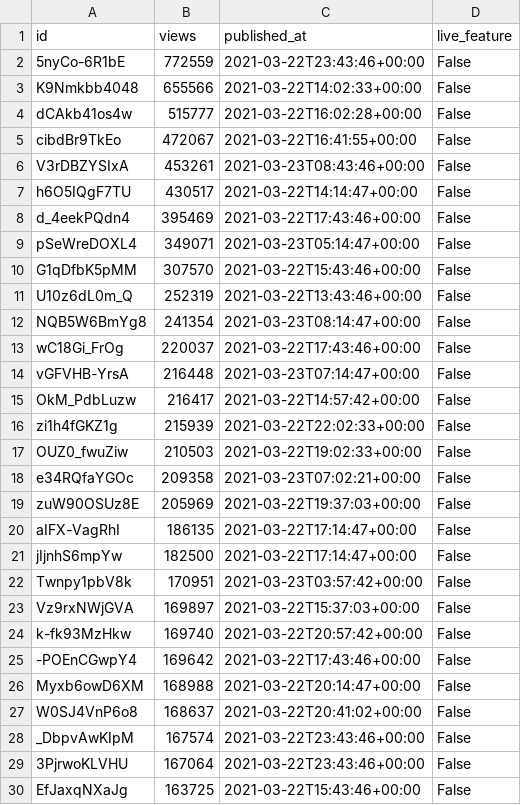
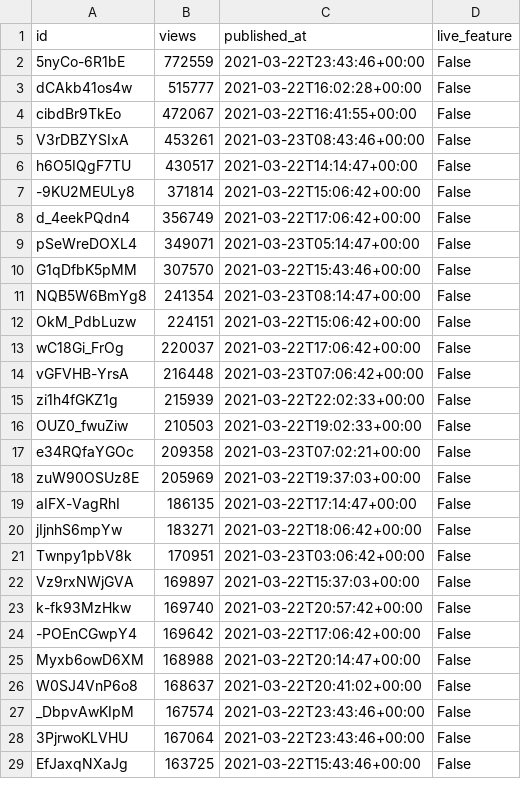
Before and after one commit to cross-internet/api, a CSV file: public/invidious_videos.csv, drawn as a sheet; only a part is shown; the diff covers the shown part only.

```diff
--- a/public/invidious_videos.csv
+++ b/public/invidious_videos.csv
@@ -2,3 +2,2 @@ id,views,published_at,live_feature
 5nyCo-6R1bE,772559,2021-03-22T23:43:46+00:00,False
-K9Nmkbb4048,655566,2021-03-22T14:02:33+00:00,False
 dCAkb41os4w,515777,2021-03-22T16:02:28+00:00,False
@@ -7,10 +6,10 @@ V3rDBZYSIxA,453261,2021-03-23T08:43:46+00:00,False
 h6O5IQgF7TU,430517,2021-03-22T14:14:47+00:00,False
-d_4eekPQdn4,395469,2021-03-22T17:43:46+00:00,False
+-9KU2MEULy8,371814,2021-03-22T15:06:42+00:00,False
+d_4eekPQdn4,356749,2021-03-22T17:06:42+00:00,False
 pSeWreDOXL4,349071,2021-03-23T05:14:47+00:00,False
 G1qDfbK5pMM,307570,2021-03-22T15:43:46+00:00,False
-U10z6dL0m_Q,252319,2021-03-22T13:43:46+00:00,False
 NQB5W6BmYg8,241354,2021-03-23T08:14:47+00:00,False
-wC18Gi_FrOg,220037,2021-03-22T17:43:46+00:00,False
-vGFVHB-YrsA,216448,2021-03-23T07:14:47+00:00,False
-OkM_PdbLuzw,216417,2021-03-22T14:57:42+00:00,False
+OkM_PdbLuzw,224151,2021-03-22T15:06:42+00:00,False
+wC18Gi_FrOg,220037,2021-03-22T17:06:42+00:00,False
+vGFVHB-YrsA,216448,2021-03-23T07:06:42+00:00,False
 zi1h4fGKZ1g,215939,2021-03-22T22:02:33+00:00,False
@@ -20,7 +19,7 @@ zuW90OSUz8E,205969,2021-03-22T19:37:03+00:00,False
 aIFX-VagRhI,186135,2021-03-22T17:14:47+00:00,False
-jIjnhS6mpYw,182500,2021-03-22T17:14:47+00:00,False
-Twnpy1pbV8k,170951,2021-03-23T03:57:42+00:00,False
+jIjnhS6mpYw,183271,2021-03-22T18:06:42+00:00,False
+Twnpy1pbV8k,170951,2021-03-23T03:06:42+00:00,False
 Vz9rxNWjGVA,169897,2021-03-22T15:37:03+00:00,False
 k-fk93MzHkw,169740,2021-03-22T20:57:42+00:00,False
--POEnCGwpY4,169642,2021-03-22T17:43:46+00:00,False
+-POEnCGwpY4,169642,2021-03-22T17:06:42+00:00,False
 Myxb6owD6XM,168988,2021-03-22T20:14:47+00:00,False
```
Also changed, not shown: 11 added rows, 8 removed rows and 2 edited cells elsewhere in this file, 1 other file.
